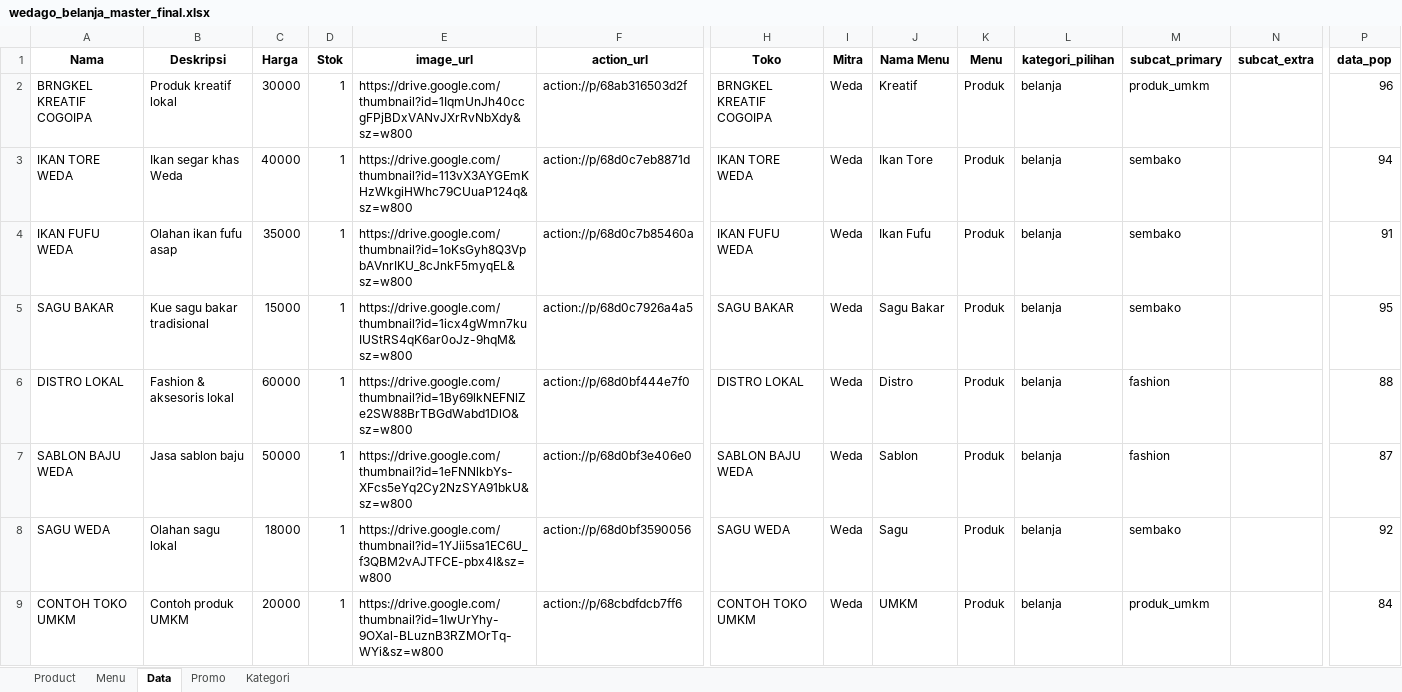
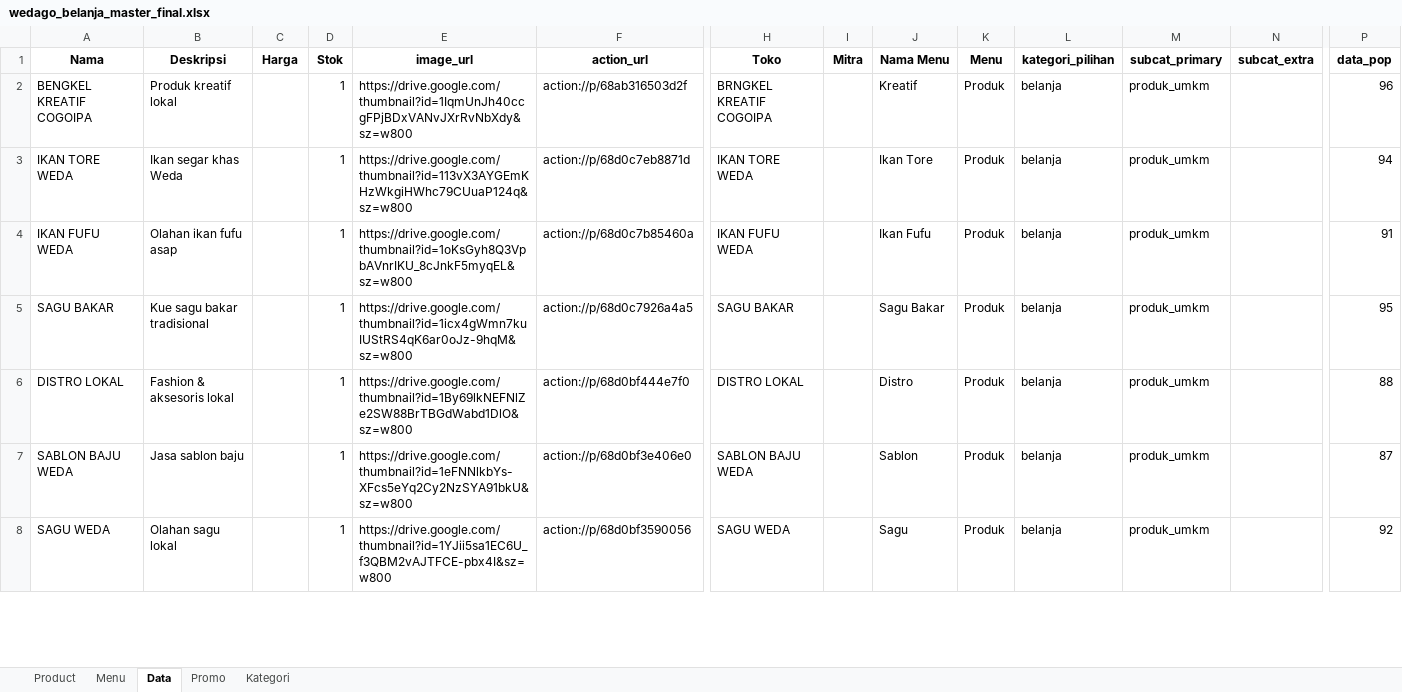
Before and after one commit to aishasanuddin14/WEDAGO-DATA-BELANJA, an Excel workbook: excel/wedago_belanja_master_final.xlsx, sheet Data, drawn as a sheet; only a part is shown, gaps mark what is left out; values as stored, in another font and other column widths than the file's, no borders; removed rows and columns are numbered as before the commit, all else as after; rows hold the shown columns only; the diff covers the shown part only; the diff names each change by its address in the sheet, - before the commit and + after, or states it on an @@ line.

Commit message:
Add files via upload

```diff
--- a/excel/wedago_belanja_master_final.xlsx (sheet Data)
+++ b/excel/wedago_belanja_master_final.xlsx (sheet Data)
-A2 (Nama): BRNGKEL KREATIF COGOIPA
+A2 (Nama): BENGKEL KREATIF COGOIPA
-C2 (Harga): 30000
+C2 (Harga): (empty)
-I2:I8 (Mitra): Weda
+I2:I8 (Mitra): (empty)
-C3 (Harga): 40000
+C3 (Harga): (empty)
-M3:M5 (subcat_primary): sembako
+M3:M5 (subcat_primary): produk_umkm
-C4 (Harga): 35000
+C4 (Harga): (empty)
-C5 (Harga): 15000
+C5 (Harga): (empty)
-C6 (Harga): 60000
+C6 (Harga): (empty)
-M6:M7 (subcat_primary): fashion
+M6:M7 (subcat_primary): produk_umkm
-C7 (Harga): 50000
+C7 (Harga): (empty)
-C8 (Harga): 18000
+C8 (Harga): (empty)
-M8 (subcat_primary): sembako
+M8 (subcat_primary): produk_umkm
-row 9: CONTOH TOKO UMKM | Contoh produk UMKM | 20000 | 1 | https://drive.google.com/thumbnail?id=1IwUrYhy-9OXal-BLuznB3RZMOrTq-WYi&sz=w800 | action://p/68cbdfdcb7ff6 | CONTOH TOKO UMKM | Weda | UMKM | Produk | belanja | produk_umkm |  | 84
```
Also changed, not shown: 6 added rows and 1 removed row elsewhere in this sheet, sheet Product, sheet Promo.
